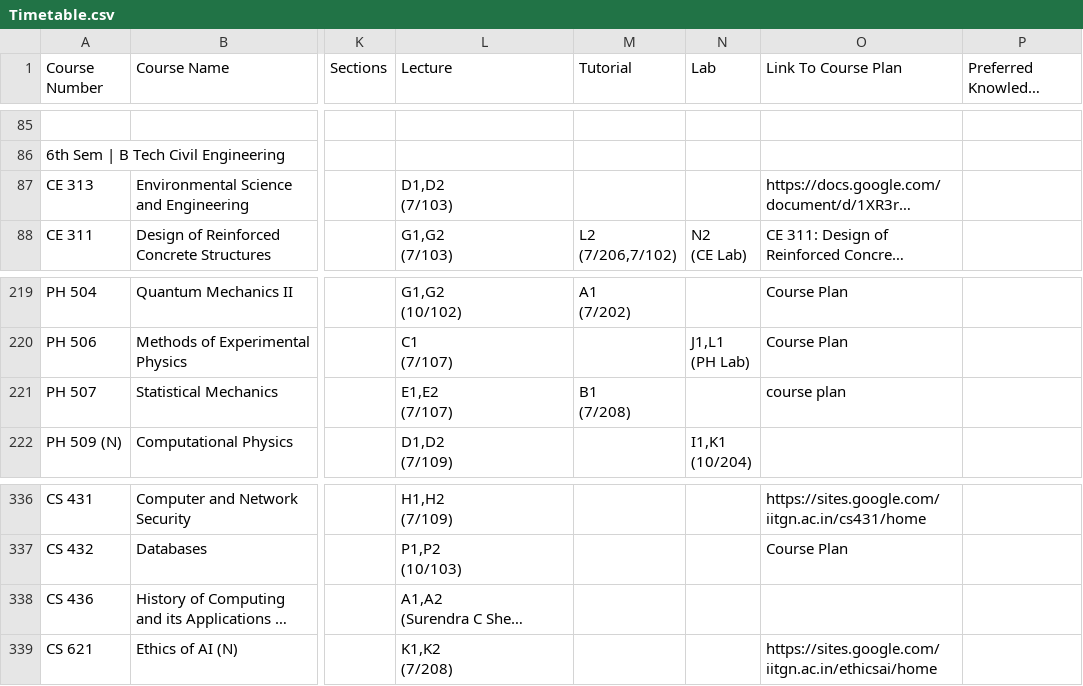
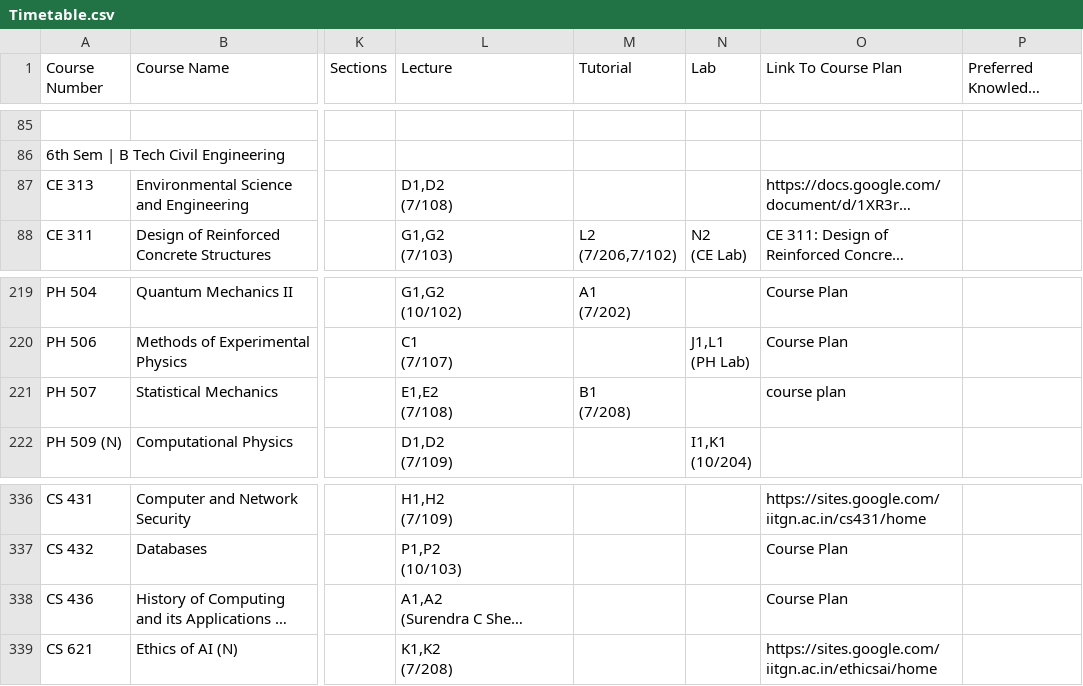
Before and after one commit to Naveen-Pal/timetable, a CSV file: Timetable.csv, drawn as a sheet; only a part is shown, gaps mark what is left out; long unchanged cells end in …; ↵ is a line break in a cell; the diff names each change by its address in the sheet, - before the commit and + after, or states it on an @@ line.

```diff
--- a/Timetable.csv
+++ b/Timetable.csv
-L87 (Lecture): D1,D2 ↵ (7/103)
+L87 (Lecture): D1,D2 ↵ (7/108)
-L221 (Lecture): E1,E2 ↵ (7/107)
+L221 (Lecture): E1,E2 ↵ (7/108)
-O338 (Link To Course Plan): (empty)
+O338 (Link To Course Plan): Course Plan
```
Also changed, not shown: Updated_Processed_Timetable.csv.
